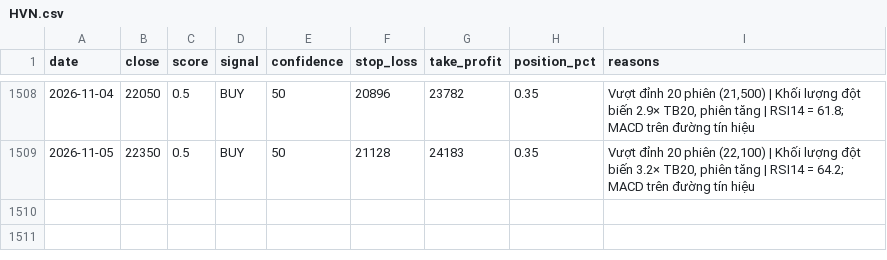
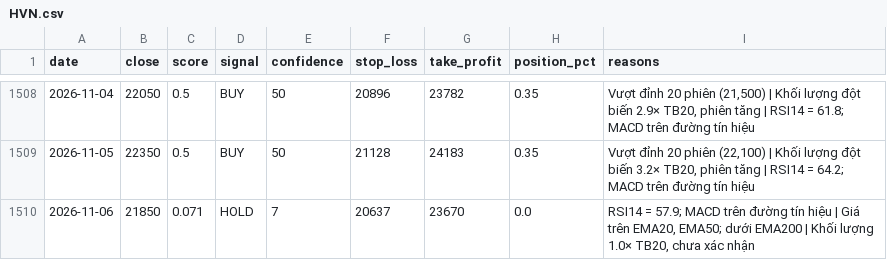
Before and after one commit to odt204/ChungKhoan, a CSV file: data/signals/HVN.csv, drawn as a sheet; only a part is shown, gaps mark what is left out.

```diff
--- a/data/signals/HVN.csv
+++ b/data/signals/HVN.csv
@@ -1509 +1509,2 @@ date,close,score,signal,confidence,stop_loss,take_profit,position_pct,reasons
 2026-11-05,22350,0.5,BUY,50,21128,24183,0.35,"Vượt đỉnh 20 phiên (22,100) | Khối lượng đột biến 3.2× TB20, phiên tăng | RSI14 = 64.2; MACD trên đường tín hiệu"
+2026-11-06,21850,0.071,HOLD,7,20637,23670,0.0,"RSI14 = 57.9; MACD trên đường tín hiệu | Giá trên EMA20, EMA50; dưới EMA200 | Khối lượng 1.0× TB20, chưa xác nhận"
```
Also changed, not shown: data/ohlcv/ACV.csv, data/ohlcv/FPT.csv, 9 other files.
